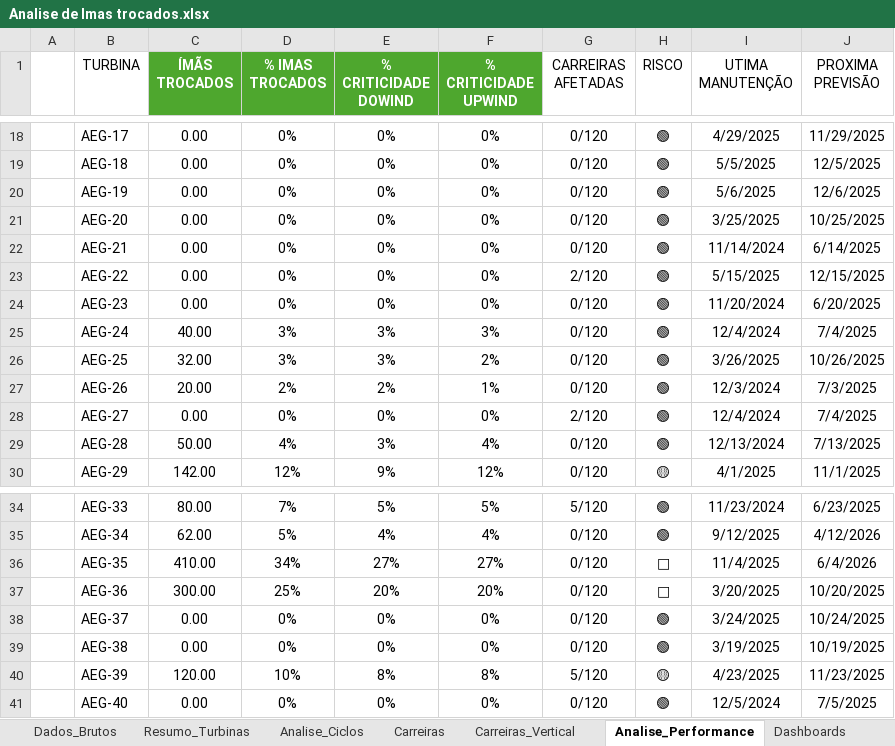
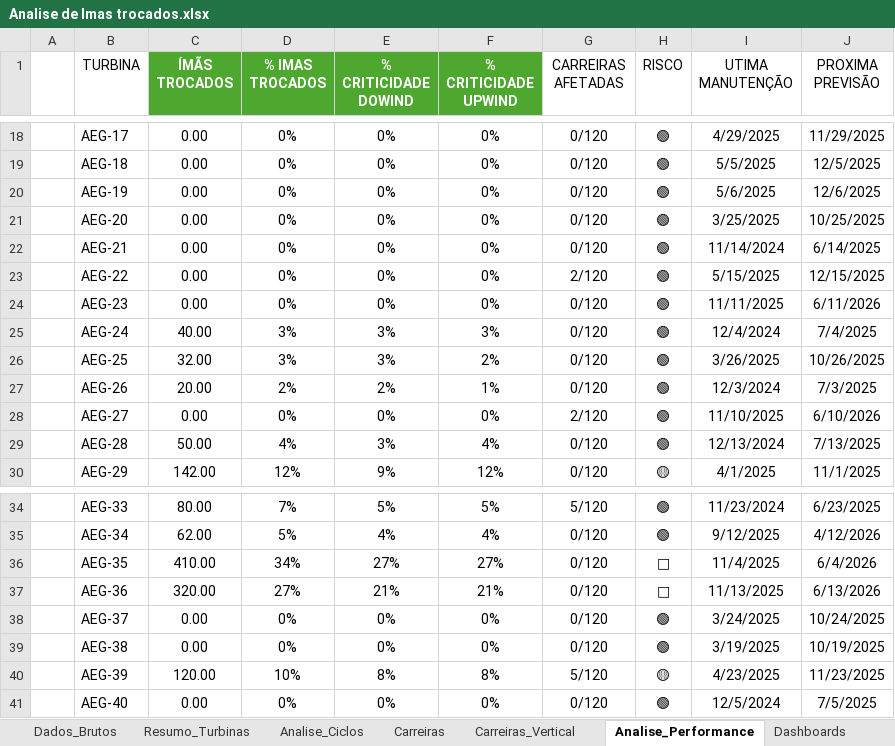
Before and after one commit to deivid0304/dashboard_substituicao_imas_Eolico, an Excel workbook: Analise de Imas trocados.xlsx, sheet Analise_Performance, drawn as a sheet; only a part is shown, gaps mark what is left out; values as stored, in another font and other column widths than the file's, no borders; conditional formats and table styles not drawn; the diff names each change by its address in the sheet, - before the commit and + after, or states it on an @@ line.

```diff
--- a/Analise de Imas trocados.xlsx (sheet Analise_Performance)
+++ b/Analise de Imas trocados.xlsx (sheet Analise_Performance)
-I24 (UTIMA MANUTENÇÃO): 11/20/2024
+I24 (UTIMA MANUTENÇÃO): 11/11/2025
-J24 (PROXIMA PREVISÃO): 6/20/2025
+J24 (PROXIMA PREVISÃO): 6/11/2026
-I28 (UTIMA MANUTENÇÃO): 12/4/2024
+I28 (UTIMA MANUTENÇÃO): 11/10/2025
-J28 (PROXIMA PREVISÃO): 7/4/2025
+J28 (PROXIMA PREVISÃO): 6/10/2026
-C37 (ÍMÃS TROCADOS): 300.00
+C37 (ÍMÃS TROCADOS): 320.00
-D37 (% IMAS TROCADOS): 25%
+D37 (% IMAS TROCADOS): 27%
-E37 (% CRITICIDADE DOWIND): 20%
+E37 (% CRITICIDADE DOWIND): 21%
-F37 (% CRITICIDADE UPWIND): 20%
+F37 (% CRITICIDADE UPWIND): 21%
-I37 (UTIMA MANUTENÇÃO): 3/20/2025
+I37 (UTIMA MANUTENÇÃO): 11/13/2025
-J37 (PROXIMA PREVISÃO): 10/20/2025
+J37 (PROXIMA PREVISÃO): 6/13/2026
```
Also changed, not shown: sheet Resumo_Turbinas, sheet Dados_Brutos, sheet Analise_Ciclos, sheet Dashboards, sheet Carreiras, 1 other file.
